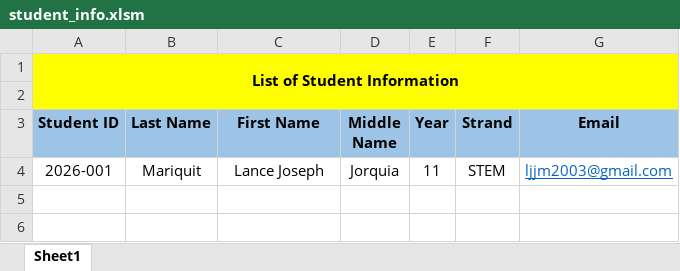
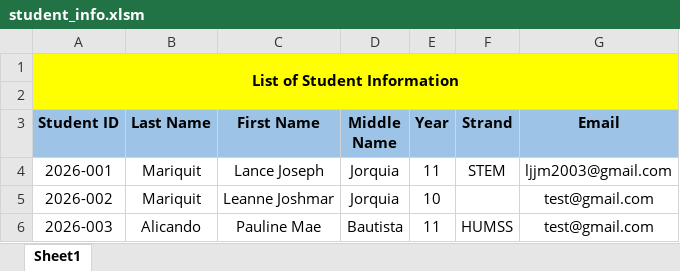
Before and after one commit to Mariquit-datkom/Thesis-Fee-Management-System, an Excel workbook: assets/docs/spreadsheets/student_info.xlsm, sheet Sheet1, drawn as a sheet; values as stored, in another font and other column widths than the file's, no borders; the diff names each change by its address in the sheet, - before the commit and + after, or states it on an @@ line.

```diff
--- a/assets/docs/spreadsheets/student_info.xlsm (sheet Sheet1)
+++ b/assets/docs/spreadsheets/student_info.xlsm (sheet Sheet1)
@@ G4 underline: on → off, text colour: #0563C1 → black @@
+row 5: 2026-002 | Mariquit | Leanne Joshmar | Jorquia | 10 |  | test@gmail.com
+row 6: 2026-003 | Alicando | Pauline Mae | Bautista | 11 | HUMSS | test@gmail.com
```
Also changed, not shown: assets/docs/spreadsheets/student_record.xlsm, 12 other files.
